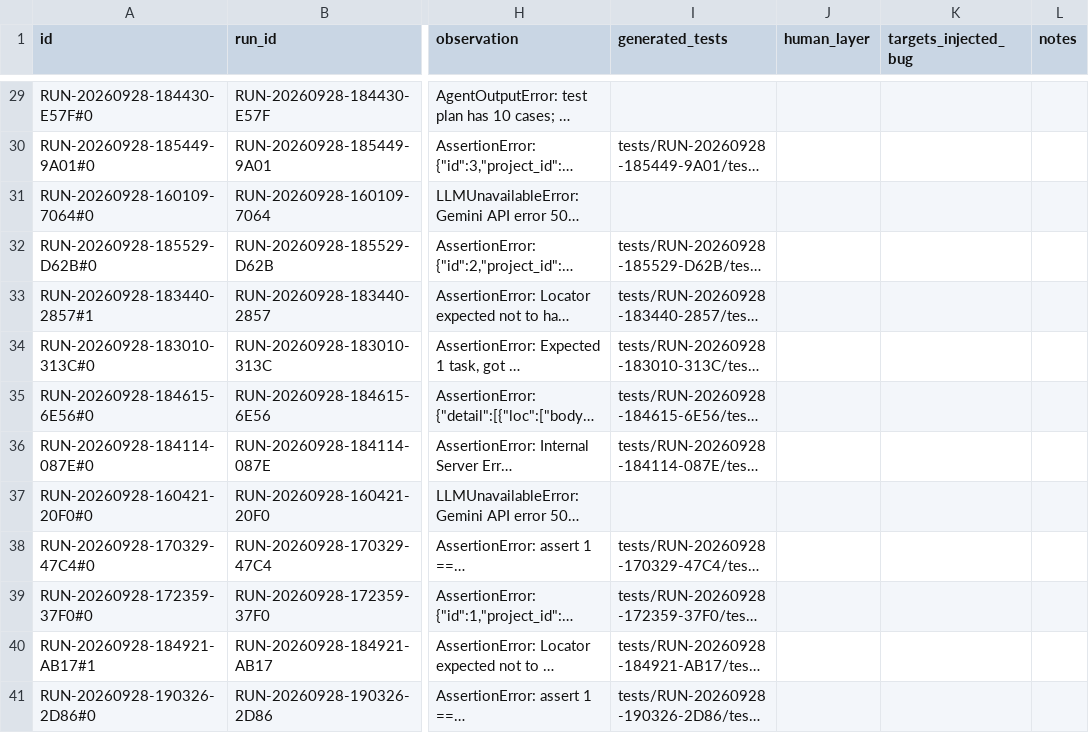
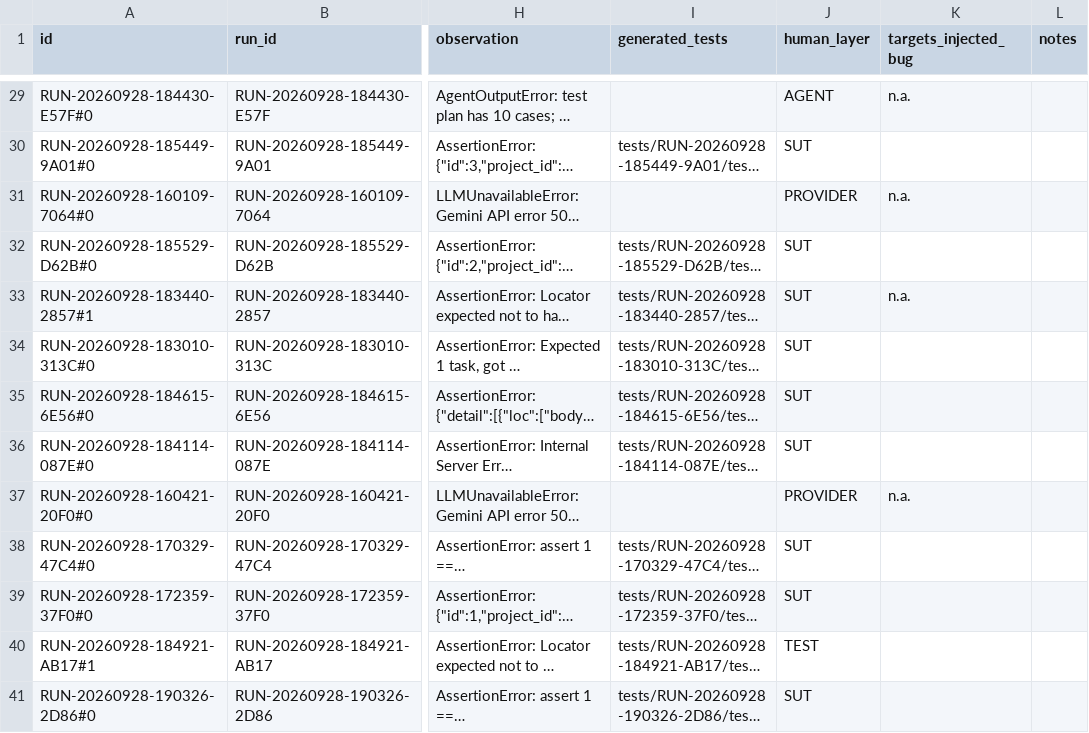
Before and after one commit to chengnick/qa-factory, a CSV file: benchmark/labels/phase5/sheet.csv, drawn as a sheet; only a part is shown, gaps mark what is left out; long unchanged cells end in …; the diff covers the shown part only; the diff names each change by its address in the sheet, - before the commit and + after, or states it on an @@ line.

```diff
--- a/benchmark/labels/phase5/sheet.csv
+++ b/benchmark/labels/phase5/sheet.csv
-J29 (human_layer): (empty)
+J29 (human_layer): AGENT
-K29 (targets_injected_bug): (empty)
+K29 (targets_injected_bug): n.a.
-J30 (human_layer): (empty)
+J30 (human_layer): SUT
-J31 (human_layer): (empty)
+J31 (human_layer): PROVIDER
-K31 (targets_injected_bug): (empty)
+K31 (targets_injected_bug): n.a.
-J32:J36 (human_layer): (empty)
+J32:J36 (human_layer): SUT
-K33 (targets_injected_bug): (empty)
+K33 (targets_injected_bug): n.a.
-J37 (human_layer): (empty)
+J37 (human_layer): PROVIDER
-K37 (targets_injected_bug): (empty)
+K37 (targets_injected_bug): n.a.
-J38:J39 (human_layer): (empty)
+J38:J39 (human_layer): SUT
-J40 (human_layer): (empty)
+J40 (human_layer): TEST
-J41 (human_layer): (empty)
+J41 (human_layer): SUT
```
Also changed, not shown: 39 edited cells elsewhere in this file.
